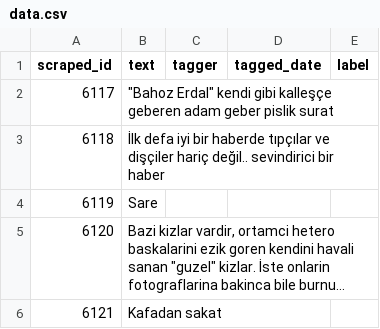
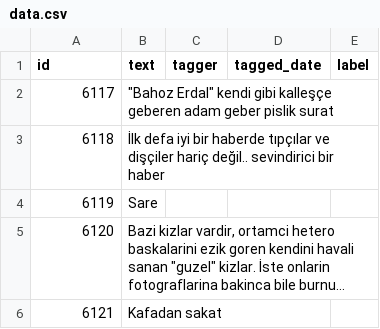
Before and after one commit to nanelimon-organization/easy-data-labeling-engine, a CSV file: static/datas/data.csv, drawn as a sheet; only a part is shown; long unchanged cells end in ….

Commit message:
new datas updated

```diff
--- a/static/datas/data.csv
+++ b/static/datas/data.csv
@@ -1,2 +1,2 @@
-scraped_id,text,tagger,tagged_date,label
+id,text,tagger,tagged_date,label
 6117,"""Bahoz Erdal"" kendi gibi kalleşçe geberen adam geber pislik surat",,,
```
